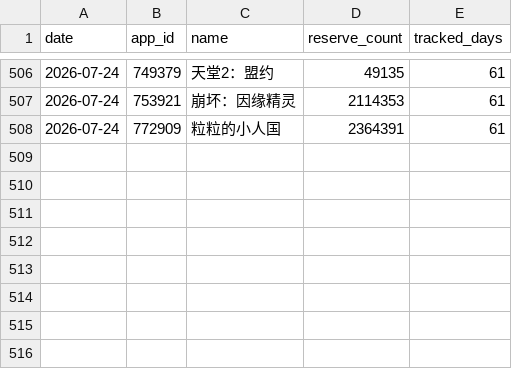
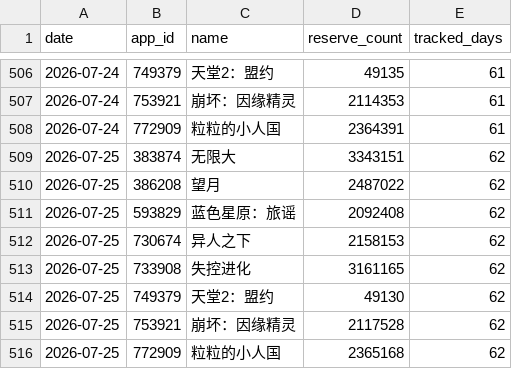
Before and after one commit to idealunreal/taptap_reserve, a CSV file: reserve.csv, drawn as a sheet; only a part is shown, gaps mark what is left out.

```diff
--- a/reserve.csv
+++ b/reserve.csv
@@ -508 +508,9 @@
 2026-07-24,772909,粒粒的小人国,2364391,61
+2026-07-25,383874,无限大,3343151,62
+2026-07-25,386208,望月,2487022,62
+2026-07-25,593829,蓝色星原：旅谣,2092408,62
+2026-07-25,730674,异人之下,2158153,62
+2026-07-25,733908,失控进化,3161165,62
+2026-07-25,749379,天堂2：盟约,49130,62
+2026-07-25,753921,崩坏：因缘精灵,2117528,62
+2026-07-25,772909,粒粒的小人国,2365168,62
```
